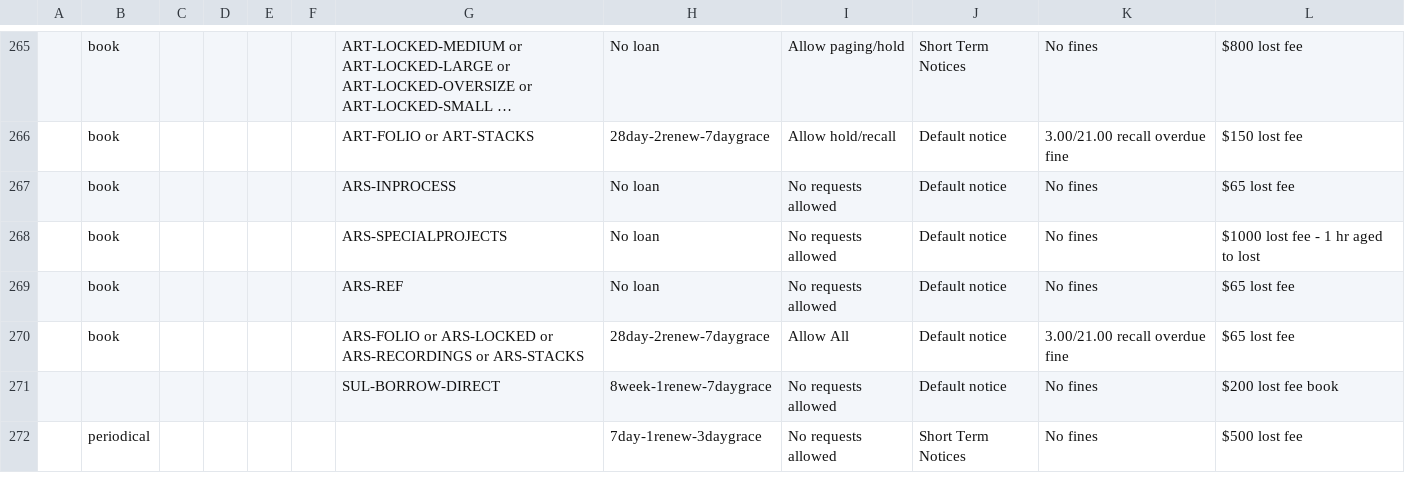
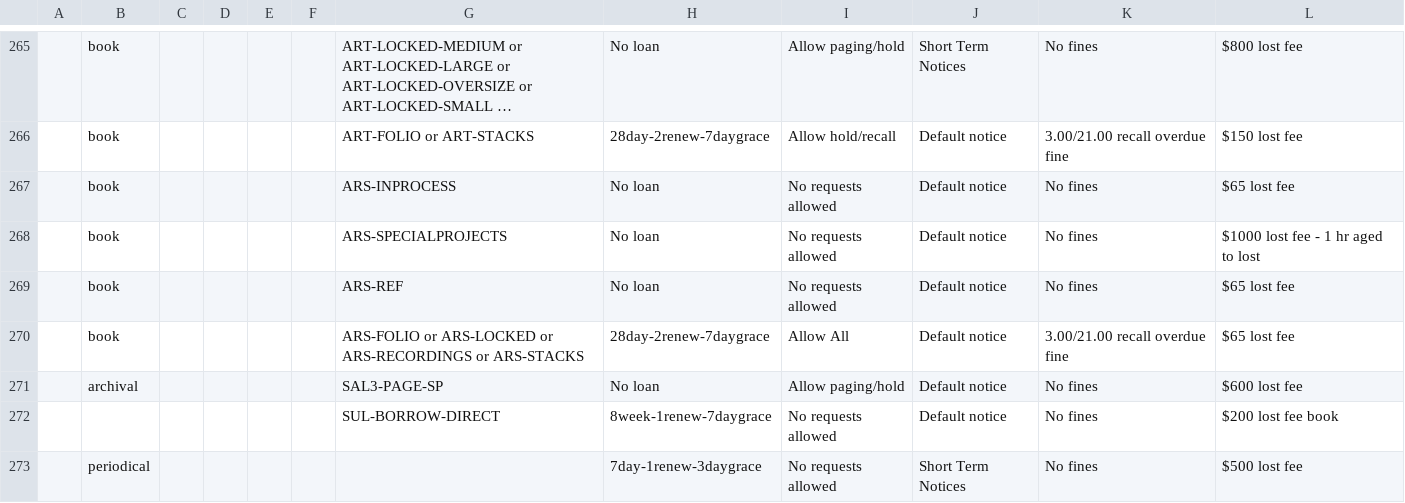
Before and after one commit to sul-dlss/SearchWorks, a CSV file: config/folio/circulation_rules.csv, drawn as a sheet; only a part is shown, gaps mark what is left out; long unchanged cells end in …; the diff names each change by its address in the sheet, - before the commit and + after, or states it on an @@ line.

```diff
--- a/config/folio/circulation_rules.csv
+++ b/config/folio/circulation_rules.csv
+row 271:  | archival |  |  |  |  | SAL3-PAGE-SP | No loan | Allow paging/hold | Default notice | No fines | $600 lost fee
```
Also changed, not shown: config/folio/locations.csv, 3 other files.
